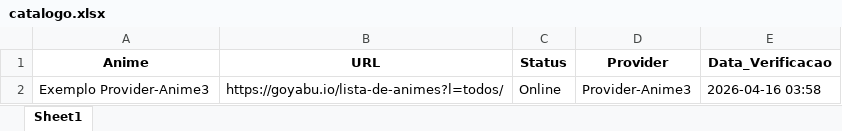
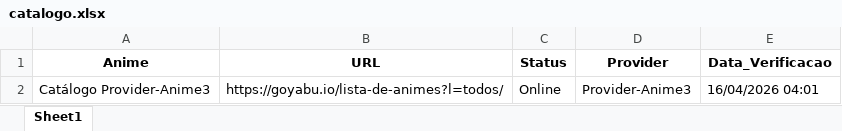
Before and after one commit to kaykewf13/SUGOIAPI, an Excel workbook: output/catalogo.xlsx, sheet Sheet1, drawn as a sheet; values as stored, in another font and other column widths than the file's, no borders; the diff names each change by its address in the sheet, - before the commit and + after, or states it on an @@ line.

```diff
--- a/output/catalogo.xlsx (sheet Sheet1)
+++ b/output/catalogo.xlsx (sheet Sheet1)
-A2 (Anime): Exemplo Provider-Anime3
+A2 (Anime): Catálogo Provider-Anime3
-E2 (Data_Verificacao): 2026-04-16 03:58
+E2 (Data_Verificacao): 16/04/2026 04:01
```
Also changed, not shown: 2 other files.
